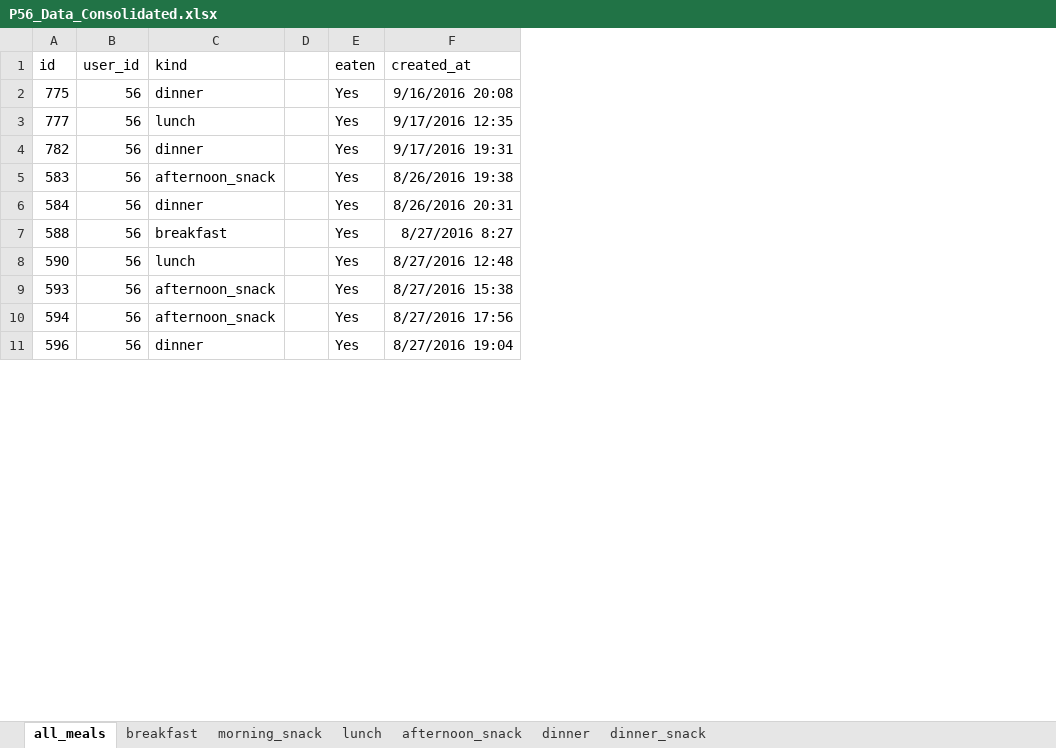
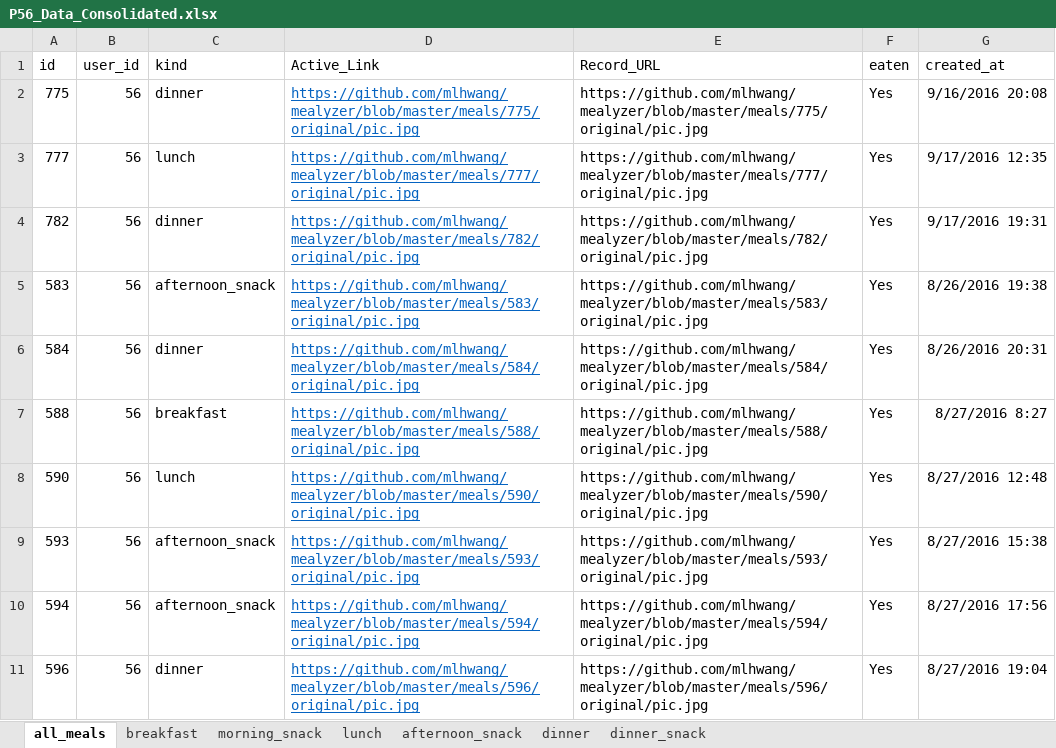
Before and after one commit to mlhwang/mealyzer, an Excel workbook: csv/P56_Data_Consolidated.xlsx, sheet all_meals, drawn as a sheet; only a part is shown; values as stored, in another font and other column widths than the file's, no borders; removed rows and columns are numbered as before the commit, all else as after; the diff names each change by its address in the sheet, - before the commit and + after, or states it on an @@ line.

Commit message:
P56 data consolidated final version

```diff
--- a/csv/P56_Data_Consolidated.xlsx (sheet all_meals)
+++ b/csv/P56_Data_Consolidated.xlsx (sheet all_meals)
-column D, empty
+column D (Active_Link), rows 2-11: https://github.com/mlhwang/mealyzer/blob/master/meals/775/original/pic.jpg | https://github.com/mlhwang/mealyzer/blob/master/meals/777/original/pic.jpg | https://github.com/mlhwang/mealyzer/blob/master/meals/782/original/pic.jpg | https://github.com/mlhwang/mealyzer/blob/master/meals/583/original/pic.jpg | https://github.com/mlhwang/mealyzer/blob/master/meals/584/original/pic.jpg | https://github.com/mlhwang/mealyzer/blob/master/meals/588/original/pic.jpg | https://github.com/mlhwang/mealyzer/blob/master/meals/590/original/pic.jpg | https://github.com/mlhwang/mealyzer/blob/master/meals/593/original/pic.jpg | https://github.com/mlhwang/mealyzer/blob/master/meals/594/original/pic.jpg | https://github.com/mlhwang/mealyzer/blob/master/meals/596/original/pic.jpg
+column E (Record_URL), rows 2-11: https://github.com/mlhwang/mealyzer/blob/master/meals/775/original/pic.jpg | https://github.com/mlhwang/mealyzer/blob/master/meals/777/original/pic.jpg | https://github.com/mlhwang/mealyzer/blob/master/meals/782/original/pic.jpg | https://github.com/mlhwang/mealyzer/blob/master/meals/583/original/pic.jpg | https://github.com/mlhwang/mealyzer/blob/master/meals/584/original/pic.jpg | https://github.com/mlhwang/mealyzer/blob/master/meals/588/original/pic.jpg | https://github.com/mlhwang/mealyzer/blob/master/meals/590/original/pic.jpg | https://github.com/mlhwang/mealyzer/blob/master/meals/593/original/pic.jpg | https://github.com/mlhwang/mealyzer/blob/master/meals/594/original/pic.jpg | https://github.com/mlhwang/mealyzer/blob/master/meals/596/original/pic.jpg
```
